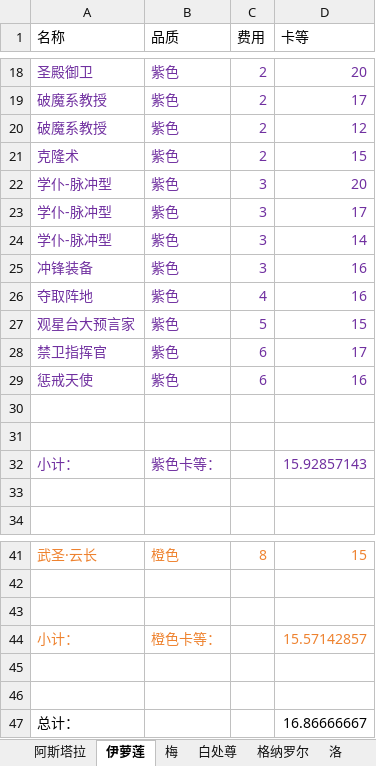
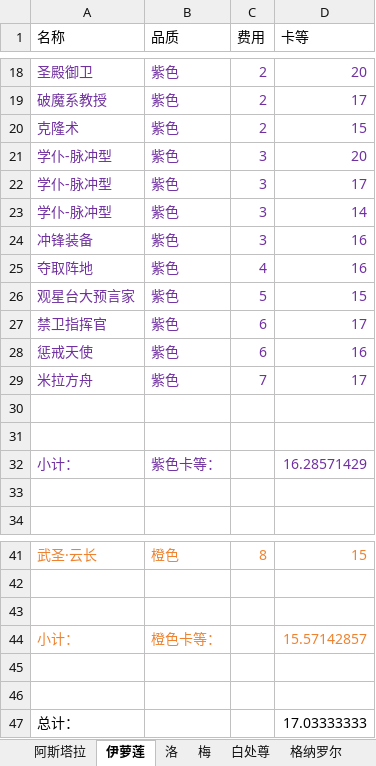
Before and after one commit to XTsuola/keyuanWeb, an Excel workbook: src/utils/sxsyzlzq/zzz_cardList.xlsx, sheet 伊萝莲, drawn as a sheet; only a part is shown, gaps mark what is left out; values as stored, in another font and other column widths than the file's, no borders; removed rows and columns are numbered as before the commit, all else as after; the diff names each change by its address in the sheet, - before the commit and + after, or states it on an @@ line.

```diff
--- a/src/utils/sxsyzlzq/zzz_cardList.xlsx (sheet 伊萝莲)
+++ b/src/utils/sxsyzlzq/zzz_cardList.xlsx (sheet 伊萝莲)
@@ sheet tab order changed: 阿斯塔拉 | 伊萝莲 | 洛 | 梅 | 白处尊 | 格纳罗尔 @@
-row 20: 破魔系教授 | 紫色 | 2 | 12
+row 29: 米拉方舟 | 紫色 | 7 | 17
-D32 (卡等): 15.92857143
+D32 (卡等): 16.28571429
-D47 (卡等): 16.86666667
+D47 (卡等): 17.03333333
```
Also changed, not shown: sheet 洛, sheet 阿斯塔拉, sheet 隐秘, sheet 帝国, sheet 白处尊, 15 other files.
